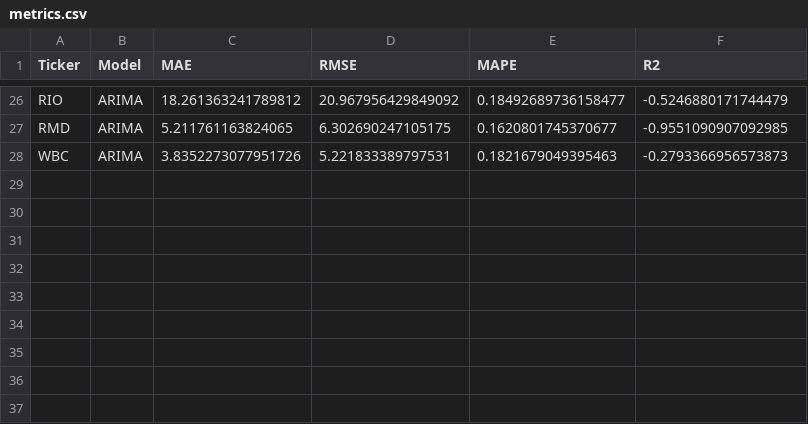
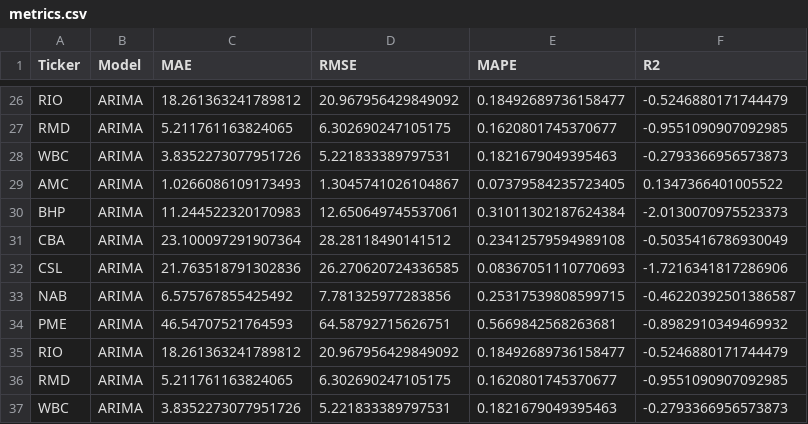
Before and after one commit to MuhammadMoaz/time-series-analysis, a CSV file: metrics.csv, drawn as a sheet; only a part is shown, gaps mark what is left out.

Commit message:
added arima to pda output

```diff
--- a/metrics.csv
+++ b/metrics.csv
@@ -28 +28,10 @@ RMD,ARIMA,5.211761163824065,6.302690247105175,0.1620801745370677,-0.955109090709
 WBC,ARIMA,3.8352273077951726,5.221833389797531,0.1821679049395463,-0.2793366956573873
+AMC,ARIMA,1.0266086109173493,1.3045741026104867,0.07379584235723405,0.1347366401005522
+BHP,ARIMA,11.244522320170983,12.650649745537061,0.31011302187624384,-2.0130070975523373
+CBA,ARIMA,23.100097291907364,28.28118490141512,0.23412579594989108,-0.5035416786930049
+CSL,ARIMA,21.763518791302836,26.270620724336585,0.08367051110770693,-1.7216341817286906
+NAB,ARIMA,6.575767855425492,7.781325977283856,0.25317539808599715,-0.46220392501386587
+PME,ARIMA,46.54707521764593,64.58792715626751,0.5669842568263681,-0.8982910349469932
+RIO,ARIMA,18.261363241789812,20.967956429849092,0.18492689736158477,-0.5246880171744479
+RMD,ARIMA,5.211761163824065,6.302690247105175,0.1620801745370677,-0.9551090907092985
+WBC,ARIMA,3.8352273077951726,5.221833389797531,0.1821679049395463,-0.2793366956573873
```
Also changed, not shown: 19 other files.
